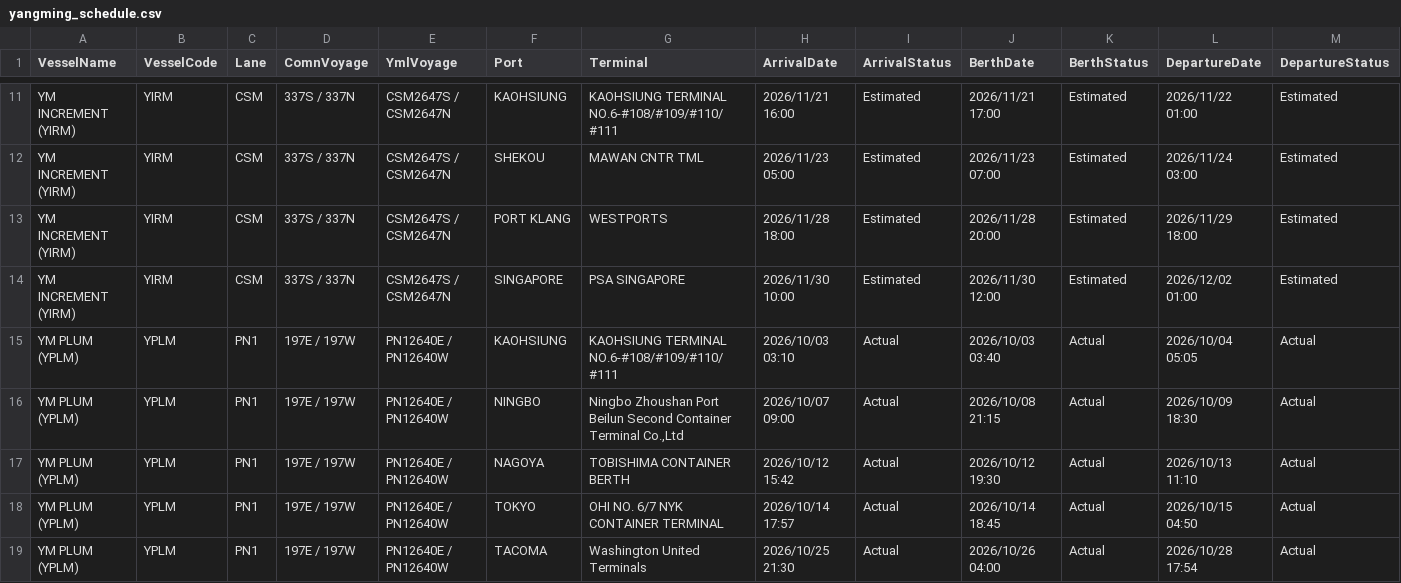
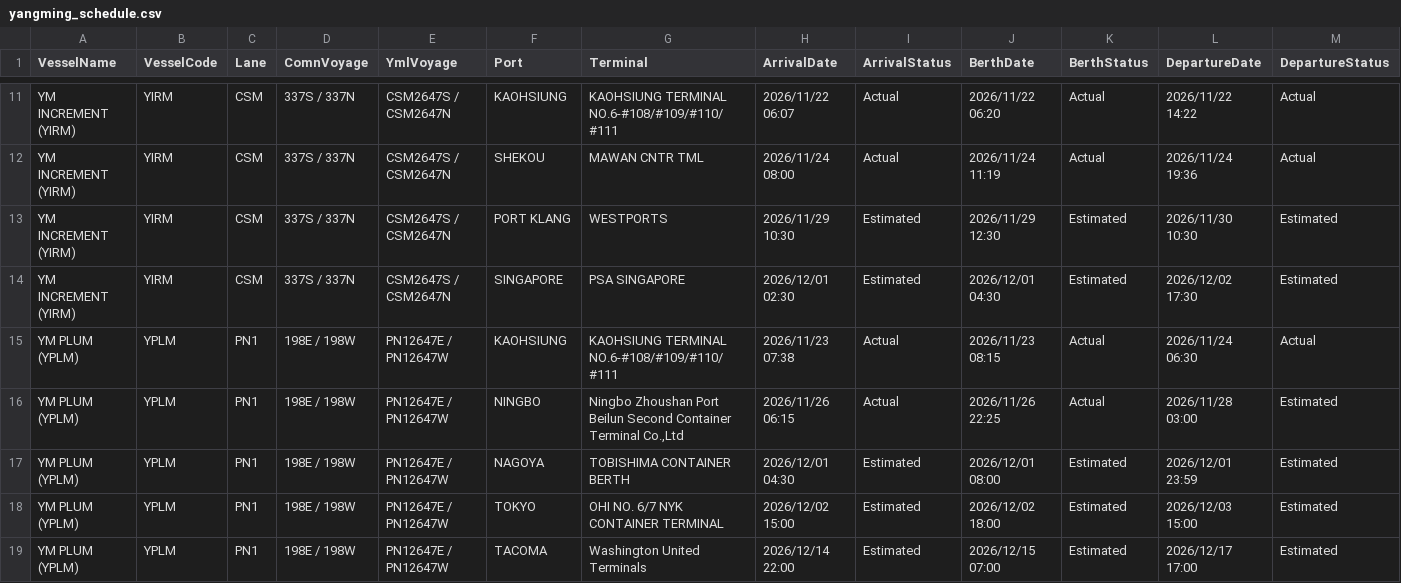
Before and after one commit to zhangs1124/vessel-schedule-web, a CSV file: yangming_schedule.csv, drawn as a sheet; only a part is shown, gaps mark what is left out; the diff covers the shown part only.

```diff
--- a/yangming_schedule.csv
+++ b/yangming_schedule.csv
@@ -11,9 +11,9 @@
-"YM INCREMENT (YIRM)","YIRM","CSM","337S / 337N","CSM2647S / CSM2647N","KAOHSIUNG","KAOHSIUNG TERMINAL NO.6-#108/#109/#110/#111","2026/11/21 16:00","Estimated","2026/11/21 17:00","Estimated","2026/11/22 01:00","Estimated"
-"YM INCREMENT (YIRM)","YIRM","CSM","337S / 337N","CSM2647S / CSM2647N","SHEKOU","MAWAN CNTR TML","2026/11/23 05:00","Estimated","2026/11/23 07:00","Estimated","2026/11/24 03:00","Estimated"
-"YM INCREMENT (YIRM)","YIRM","CSM","337S / 337N","CSM2647S / CSM2647N","PORT KLANG","WESTPORTS","2026/11/28 18:00","Estimated","2026/11/28 20:00","Estimated","2026/11/29 18:00","Estimated"
-"YM INCREMENT (YIRM)","YIRM","CSM","337S / 337N","CSM2647S / CSM2647N","SINGAPORE","PSA SINGAPORE","2026/11/30 10:00","Estimated","2026/11/30 12:00","Estimated","2026/12/02 01:00","Estimated"
-"YM PLUM (YPLM)","YPLM","PN1","197E / 197W","PN12640E / PN12640W","KAOHSIUNG","KAOHSIUNG TERMINAL NO.6-#108/#109/#110/#111","2026/10/03 03:10","Actual","2026/10/03 03:40","Actual","2026/10/04 05:05","Actual"
-"YM PLUM (YPLM)","YPLM","PN1","197E / 197W","PN12640E / PN12640W","NINGBO","Ningbo Zhoushan Port Beilun Second Container Terminal Co.,Ltd","2026/10/07 09:00","Actual","2026/10/08 21:15","Actual","2026/10/09 18:30","Actual"
-"YM PLUM (YPLM)","YPLM","PN1","197E / 197W","PN12640E / PN12640W","NAGOYA","TOBISHIMA CONTAINER BERTH","2026/10/12 15:42","Actual","2026/10/12 19:30","Actual","2026/10/13 11:10","Actual"
-"YM PLUM (YPLM)","YPLM","PN1","197E / 197W","PN12640E / PN12640W","TOKYO","OHI NO. 6/7 NYK CONTAINER TERMINAL","2026/10/14 17:57","Actual","2026/10/14 18:45","Actual","2026/10/15 04:50","Actual"
-"YM PLUM (YPLM)","YPLM","PN1","197E / 197W","PN12640E / PN12640W","TACOMA","Washington United Terminals","2026/10/25 21:30","Actual","2026/10/26 04:00","Actual","2026/10/28 17:54","Actual"
+"YM INCREMENT (YIRM)","YIRM","CSM","337S / 337N","CSM2647S / CSM2647N","KAOHSIUNG","KAOHSIUNG TERMINAL NO.6-#108/#109/#110/#111","2026/11/22 06:07","Actual","2026/11/22 06:20","Actual","2026/11/22 14:22","Actual"
+"YM INCREMENT (YIRM)","YIRM","CSM","337S / 337N","CSM2647S / CSM2647N","SHEKOU","MAWAN CNTR TML","2026/11/24 08:00","Actual","2026/11/24 11:19","Actual","2026/11/24 19:36","Actual"
+"YM INCREMENT (YIRM)","YIRM","CSM","337S / 337N","CSM2647S / CSM2647N","PORT KLANG","WESTPORTS","2026/11/29 10:30","Estimated","2026/11/29 12:30","Estimated","2026/11/30 10:30","Estimated"
+"YM INCREMENT (YIRM)","YIRM","CSM","337S / 337N","CSM2647S / CSM2647N","SINGAPORE","PSA SINGAPORE","2026/12/01 02:30","Estimated","2026/12/01 04:30","Estimated","2026/12/02 17:30","Estimated"
+"YM PLUM (YPLM)","YPLM","PN1","198E / 198W","PN12647E / PN12647W","KAOHSIUNG","KAOHSIUNG TERMINAL NO.6-#108/#109/#110/#111","2026/11/23 07:38","Actual","2026/11/23 08:15","Actual","2026/11/24 06:30","Actual"
+"YM PLUM (YPLM)","YPLM","PN1","198E / 198W","PN12647E / PN12647W","NINGBO","Ningbo Zhoushan Port Beilun Second Container Terminal Co.,Ltd","2026/11/26 06:15","Actual","2026/11/26 22:25","Actual","2026/11/28 03:00","Estimated"
+"YM PLUM (YPLM)","YPLM","PN1","198E / 198W","PN12647E / PN12647W","NAGOYA","TOBISHIMA CONTAINER BERTH","2026/12/01 04:30","Estimated","2026/12/01 08:00","Estimated","2026/12/01 23:59","Estimated"
+"YM PLUM (YPLM)","YPLM","PN1","198E / 198W","PN12647E / PN12647W","TOKYO","OHI NO. 6/7 NYK CONTAINER TERMINAL","2026/12/02 15:00","Estimated","2026/12/02 18:00","Estimated","2026/12/03 15:00","Estimated"
+"YM PLUM (YPLM)","YPLM","PN1","198E / 198W","PN12647E / PN12647W","TACOMA","Washington United Terminals","2026/12/14 22:00","Estimated","2026/12/15 07:00","Estimated","2026/12/17 17:00","Estimated"
```
Also changed, not shown: 1 added row and 81 edited cells elsewhere in this file.
